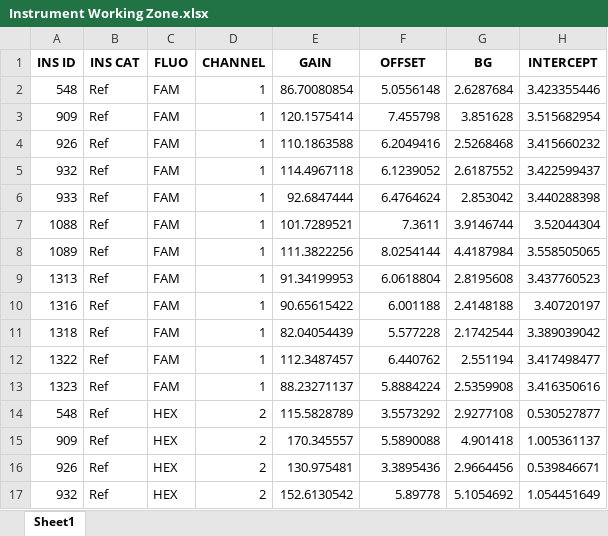
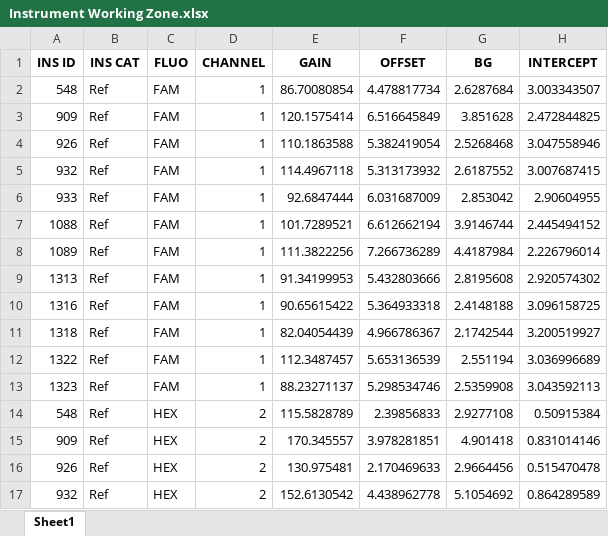
Before and after one commit to eshahraeeni/INS-Characterization, an Excel workbook: result files/Instrument Working Zone.xlsx, sheet Sheet1, drawn as a sheet; only a part is shown; values as stored, in another font and other column widths than the file's, no borders; the diff covers the shown part only; the diff names each change by its address in the sheet, - before the commit and + after, or states it on an @@ line.

```diff
--- a/result files/Instrument Working Zone.xlsx (sheet Sheet1)
+++ b/result files/Instrument Working Zone.xlsx (sheet Sheet1)
-F2 (OFFSET): 5.0556148
+F2 (OFFSET): 4.478817734
-H2 (INTERCEPT): 3.423355446
+H2 (INTERCEPT): 3.003343507
-F3 (OFFSET): 7.455798
+F3 (OFFSET): 6.516645849
-H3 (INTERCEPT): 3.515682954
+H3 (INTERCEPT): 2.472844825
-F4 (OFFSET): 6.2049416
+F4 (OFFSET): 5.382419054
-H4 (INTERCEPT): 3.415660232
+H4 (INTERCEPT): 3.047558946
-F5 (OFFSET): 6.1239052
+F5 (OFFSET): 5.313173932
-H5 (INTERCEPT): 3.422599437
+H5 (INTERCEPT): 3.007687415
-F6 (OFFSET): 6.4764624
+F6 (OFFSET): 6.031687009
-H6 (INTERCEPT): 3.440288398
+H6 (INTERCEPT): 2.90604955
-F7 (OFFSET): 7.3611
+F7 (OFFSET): 6.612662194
-H7 (INTERCEPT): 3.52044304
+H7 (INTERCEPT): 2.445494152
-F8 (OFFSET): 8.0254144
+F8 (OFFSET): 7.266736289
-H8 (INTERCEPT): 3.558505065
+H8 (INTERCEPT): 2.226796014
-F9 (OFFSET): 6.0618804
+F9 (OFFSET): 5.432803666
-H9 (INTERCEPT): 3.437760523
+H9 (INTERCEPT): 2.920574302
-F10 (OFFSET): 6.001188
+F10 (OFFSET): 5.364933318
-H10 (INTERCEPT): 3.40720197
+H10 (INTERCEPT): 3.096158725
-F11 (OFFSET): 5.577228
+F11 (OFFSET): 4.966786367
-H11 (INTERCEPT): 3.389039042
+H11 (INTERCEPT): 3.200519927
-F12 (OFFSET): 6.440762
+F12 (OFFSET): 5.653136539
-H12 (INTERCEPT): 3.417498477
+H12 (INTERCEPT): 3.036996689
-F13 (OFFSET): 5.8884224
+F13 (OFFSET): 5.298534746
-H13 (INTERCEPT): 3.416350616
+H13 (INTERCEPT): 3.043592113
-F14 (OFFSET): 3.5573292
+F14 (OFFSET): 2.39856833
-H14 (INTERCEPT): 0.530527877
+H14 (INTERCEPT): 0.50915384
-F15 (OFFSET): 5.5890088
+F15 (OFFSET): 3.978281851
-H15 (INTERCEPT): 1.005361137
+H15 (INTERCEPT): 0.831014146
-F16 (OFFSET): 3.3895436
+F16 (OFFSET): 2.170469633
-H16 (INTERCEPT): 0.539846671
+H16 (INTERCEPT): 0.515470478
-F17 (OFFSET): 5.89778
+F17 (OFFSET): 4.438962778
-H17 (INTERCEPT): 1.054451649
+H17 (INTERCEPT): 0.864289589
```
Also changed, not shown: 103 edited cells elsewhere in this sheet, result files/VIF Intercept Noise.xlsx, result files/background_per_temperature.xlsx, 1 other file.
